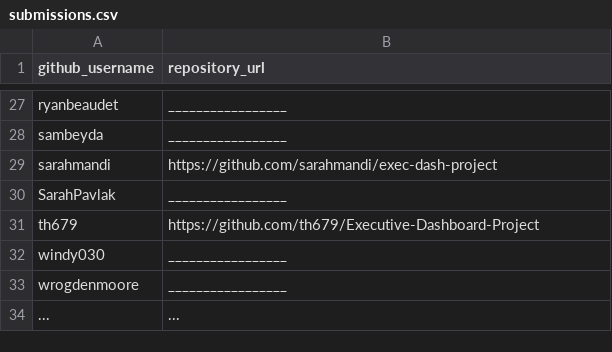
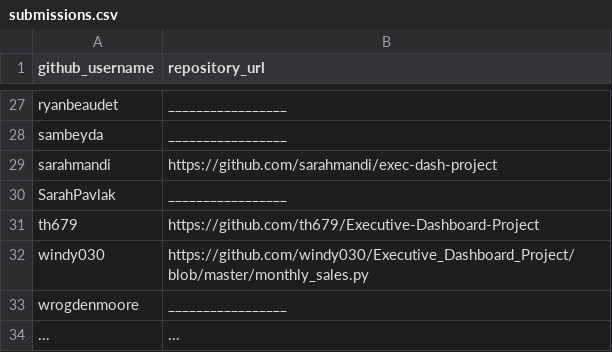
Before and after one commit to prof-rossetti/georgetown-opim-243-201901, a CSV file: projects/exec-dash/submissions.csv, drawn as a sheet; only a part is shown, gaps mark what is left out.

Commit message:
Submitting Project 2 (#89)
* Update submissions.csv

* Update submissions.csv

```diff
--- a/projects/exec-dash/submissions.csv
+++ b/projects/exec-dash/submissions.csv
@@ -31,3 +31,3 @@ SarahPavlak, _________________
 th679, https://github.com/th679/Executive-Dashboard-Project
-windy030, _________________
+windy030, https://github.com/windy030/Executive_Dashboard_Project/blob/master/monthly_sales.py
 wrogdenmoore, _________________
```
